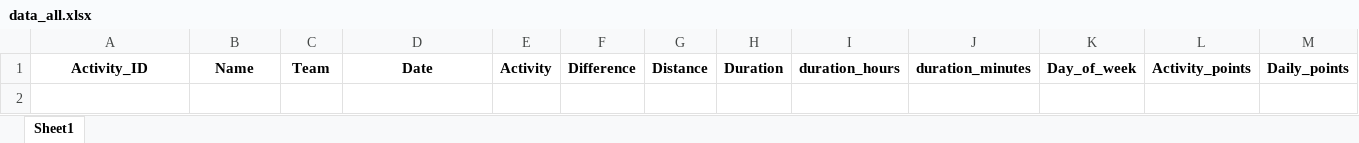
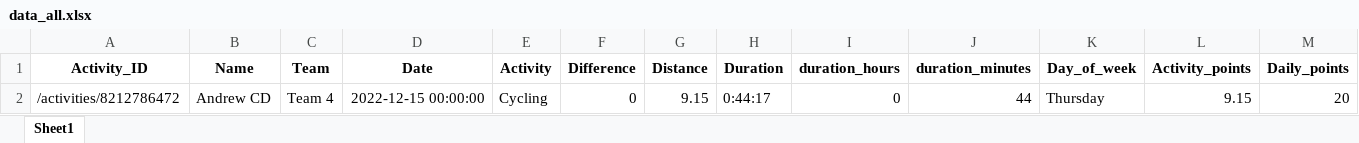
Before and after one commit to IvanaKovacova/fitness_app, an Excel workbook: data/data_all.xlsx, sheet Sheet1, drawn as a sheet; only a part is shown; values as stored, in another font and other column widths than the file's, no borders; rows hold the shown columns only; the diff names each change by its address in the sheet, - before the commit and + after, or states it on an @@ line.

```diff
--- a/data/data_all.xlsx (sheet Sheet1)
+++ b/data/data_all.xlsx (sheet Sheet1)
+row 2: /activities/8212786472 | Andrew CD | Team 4 | 2022-12-15 00:00:00 | Cycling | 0 | 9.15 | 0:44:17 | 0 | 44 | Thursday | 9.15 | 20
```
Also changed, not shown: 6 other files.
